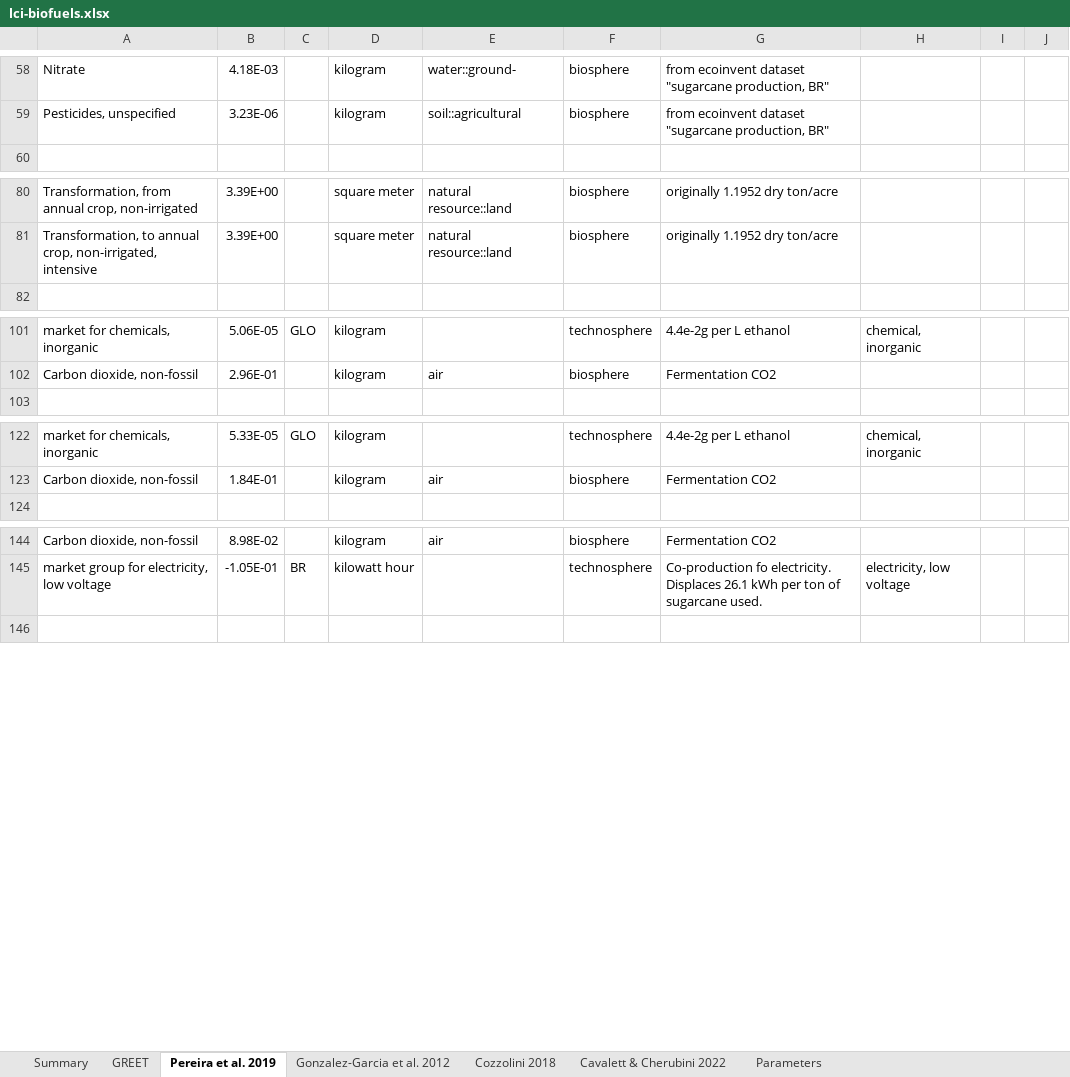
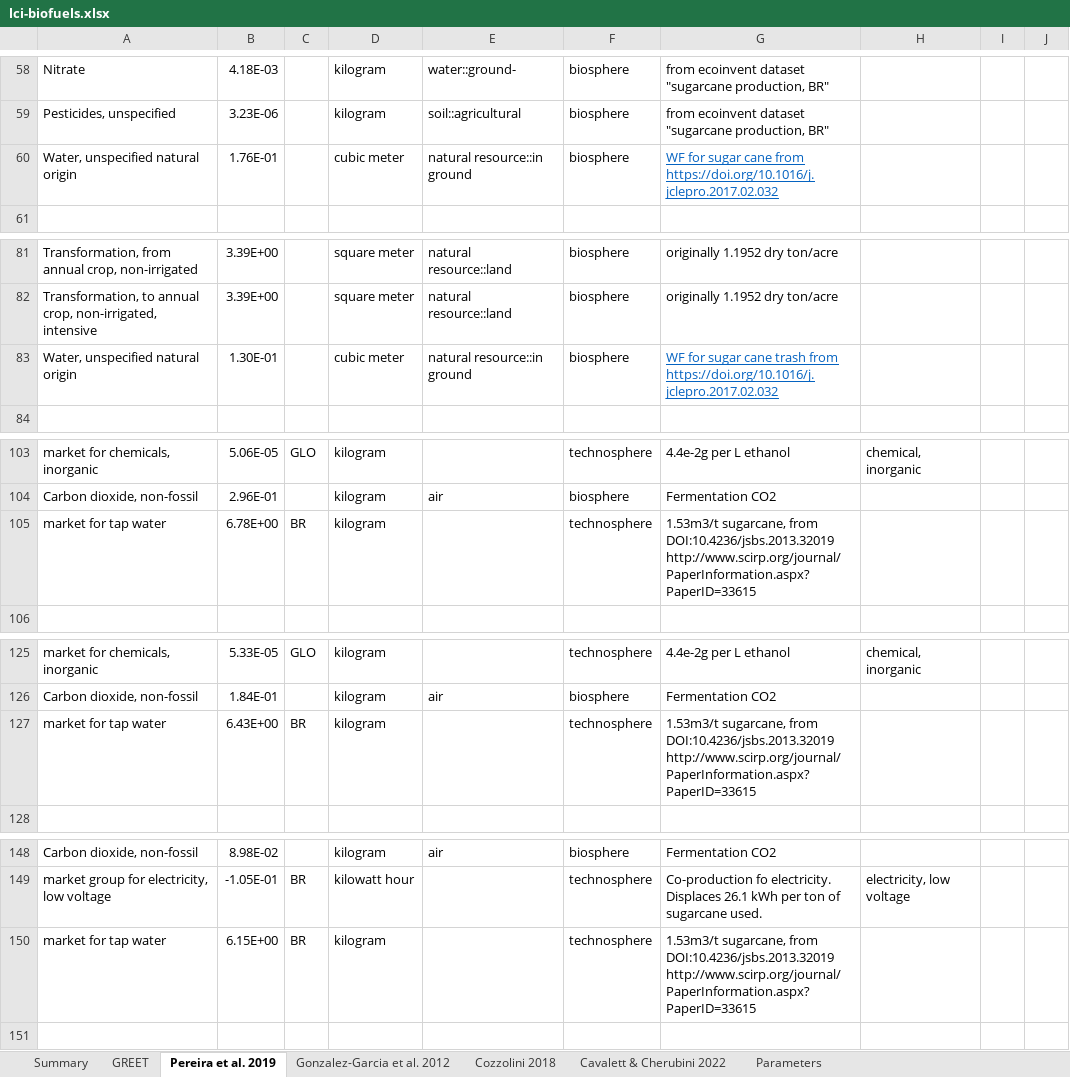
Before and after one commit to polca/premise, an Excel workbook: premise/data/additional_inventories/lci-biofuels.xlsx, sheet Pereira et al. 2019, drawn as a sheet; only a part is shown, gaps mark what is left out; values as stored, in another font and other column widths than the file's, no borders; the diff covers the shown part only; the diff names each change by its address in the sheet, - before the commit and + after, or states it on an @@ line.

```diff
--- a/premise/data/additional_inventories/lci-biofuels.xlsx (sheet Pereira et al. 2019)
+++ b/premise/data/additional_inventories/lci-biofuels.xlsx (sheet Pereira et al. 2019)
+row 60: Water, unspecified natural origin | 1.76E-01 |  | cubic meter | natural resource::in ground | biosphere | WF for sugar cane from https://doi.org/10.1016/j.jclepro.2017.02.032
+row 83: Water, unspecified natural origin | 1.30E-01 |  | cubic meter | natural resource::in ground | biosphere | WF for sugar cane trash from https://doi.org/10.1016/j.jclepro.2017.02.032
+row 105: market for tap water | 6.78E+00 | BR | kilogram |  | technosphere | 1.53m3/t sugarcane, from DOI:10.4236/jsbs.2013.32019 http://www.scirp.org/journal/PaperInformation.aspx?PaperID=33615
+row 127: market for tap water | 6.43E+00 | BR | kilogram |  | technosphere | 1.53m3/t sugarcane, from DOI:10.4236/jsbs.2013.32019 http://www.scirp.org/journal/PaperInformation.aspx?PaperID=33615
+row 150: market for tap water | 6.15E+00 | BR | kilogram |  | technosphere | 1.53m3/t sugarcane, from DOI:10.4236/jsbs.2013.32019 http://www.scirp.org/journal/PaperInformation.aspx?PaperID=33615
```
Also changed, not shown: 3 added rows elsewhere in this sheet, sheet GREET, sheet Summary, sheet Cozzolini 2018, sheet Gonzalez-Garcia et al. 2012, sheet Parameters, formulas that keep their value, 14 other files.
